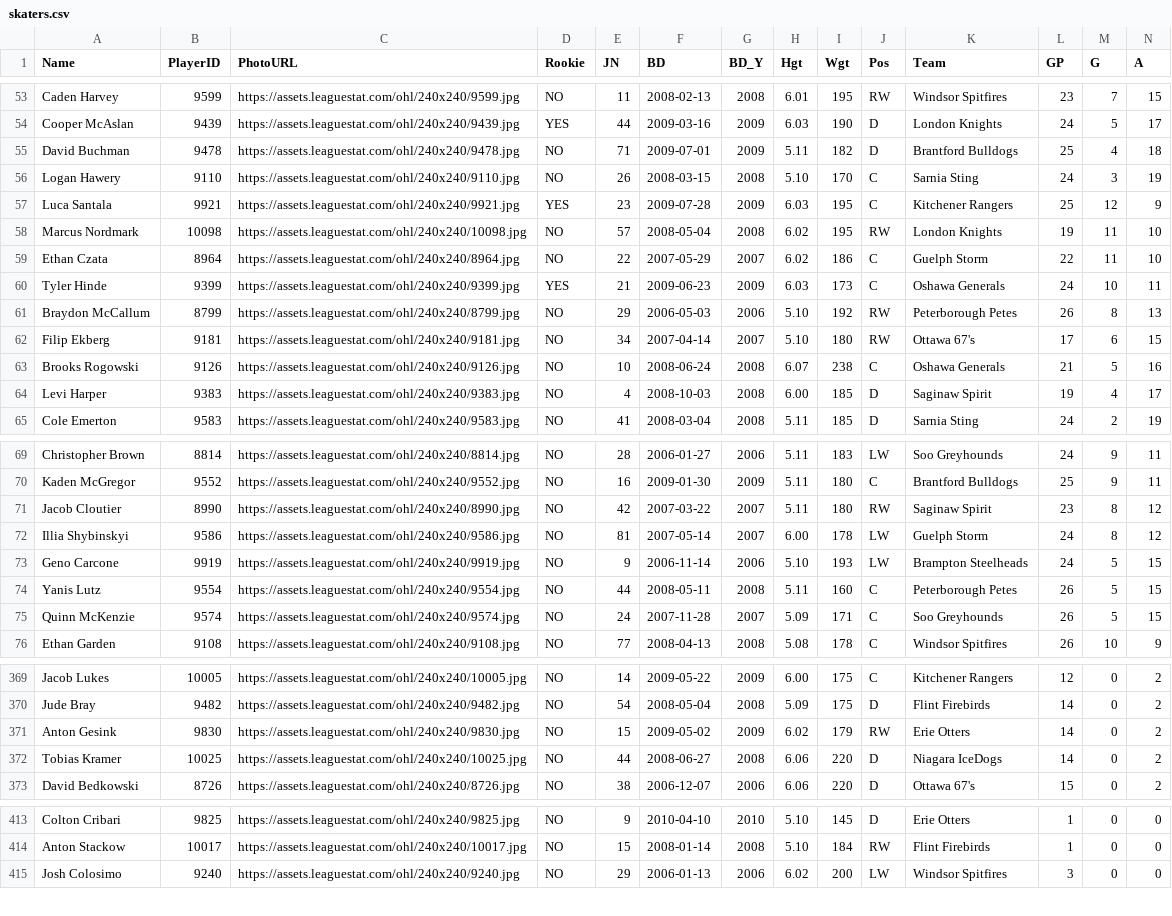
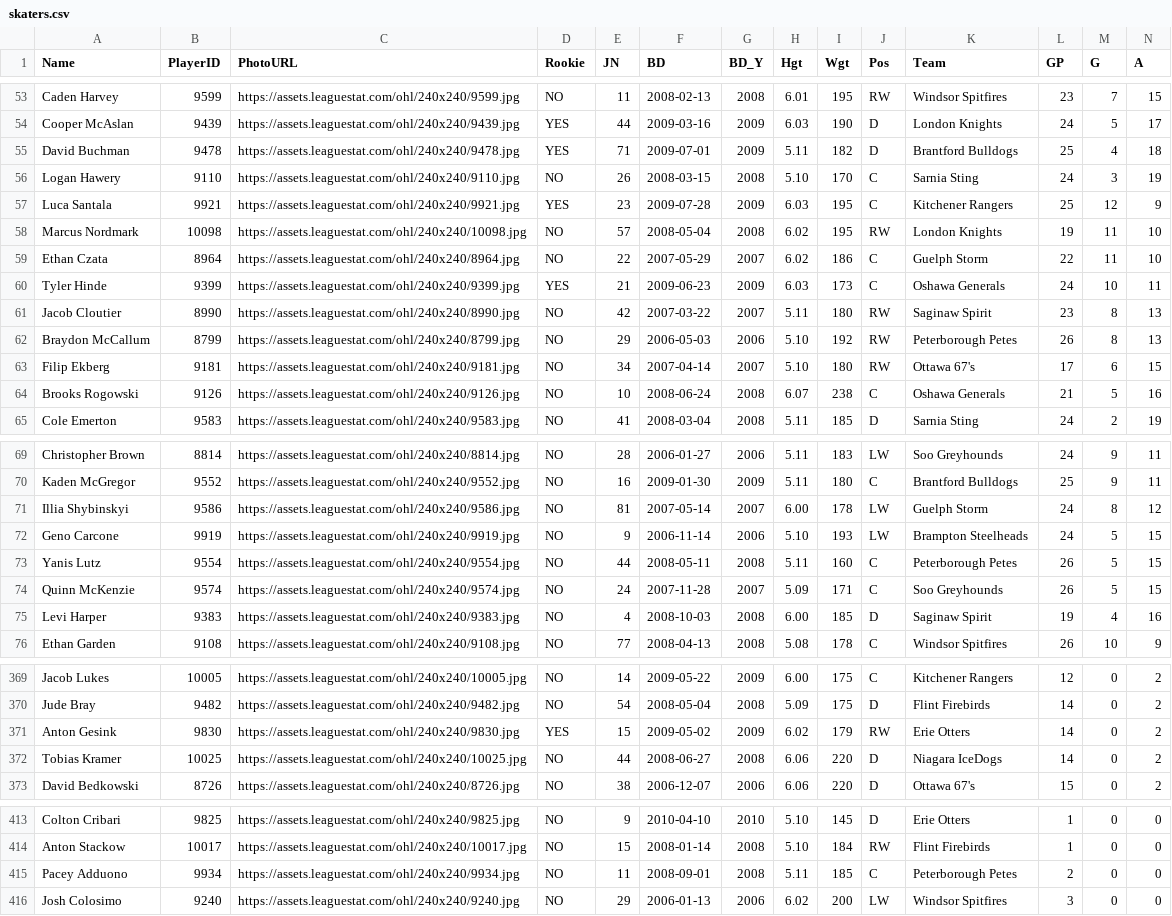
Before and after one commit to NoahCornish/OHLDataHub, a CSV file: data/current/skaters.csv, drawn as a sheet; only a part is shown, gaps mark what is left out; removed rows and columns are numbered as before the commit, all else as after; rows hold the shown columns only; the diff names each change by its address in the sheet, - before the commit and + after, or states it on an @@ line.

```diff
--- a/data/current/skaters.csv
+++ b/data/current/skaters.csv
-D55 (Rookie): NO
+D55 (Rookie): YES
+row 61: Jacob Cloutier | 8990 | https://assets.leaguestat.com/ohl/240x240/8990.jpg | NO | 42 | 2007-03-22 | 2007 | 5.11 | 180 | RW | Saginaw Spirit | 23 | 8 | 13
-row 64: Levi Harper | 9383 | https://assets.leaguestat.com/ohl/240x240/9383.jpg | NO | 4 | 2008-10-03 | 2008 | 6.00 | 185 | D | Saginaw Spirit | 19 | 4 | 17
-row 71: Jacob Cloutier | 8990 | https://assets.leaguestat.com/ohl/240x240/8990.jpg | NO | 42 | 2007-03-22 | 2007 | 5.11 | 180 | RW | Saginaw Spirit | 23 | 8 | 12
+row 75: Levi Harper | 9383 | https://assets.leaguestat.com/ohl/240x240/9383.jpg | NO | 4 | 2008-10-03 | 2008 | 6.00 | 185 | D | Saginaw Spirit | 19 | 4 | 16
-D371 (Rookie): NO
+D371 (Rookie): YES
+row 415: Pacey Adduono | 9934 | https://assets.leaguestat.com/ohl/240x240/9934.jpg | NO | 11 | 2008-09-01 | 2008 | 5.11 | 185 | C | Peterborough Petes | 2 | 0 | 0
```
Also changed, not shown: data/current/draft.csv, data/current/ev.csv, 3 other files.
